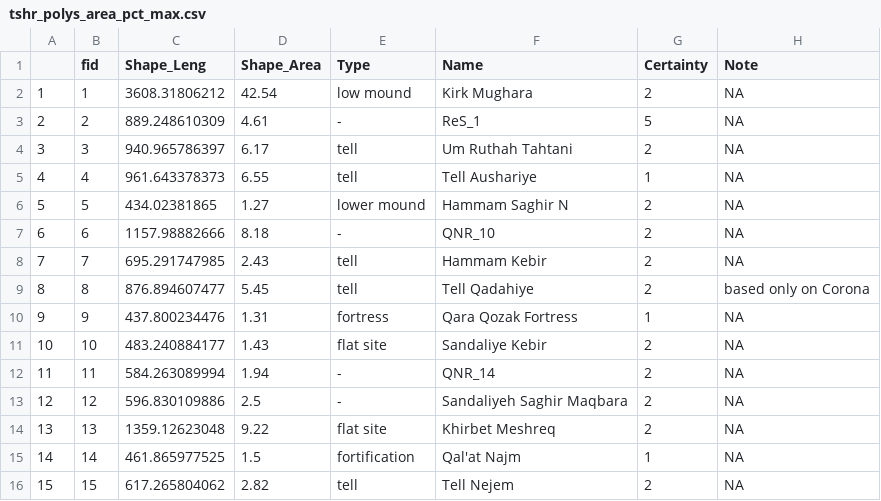
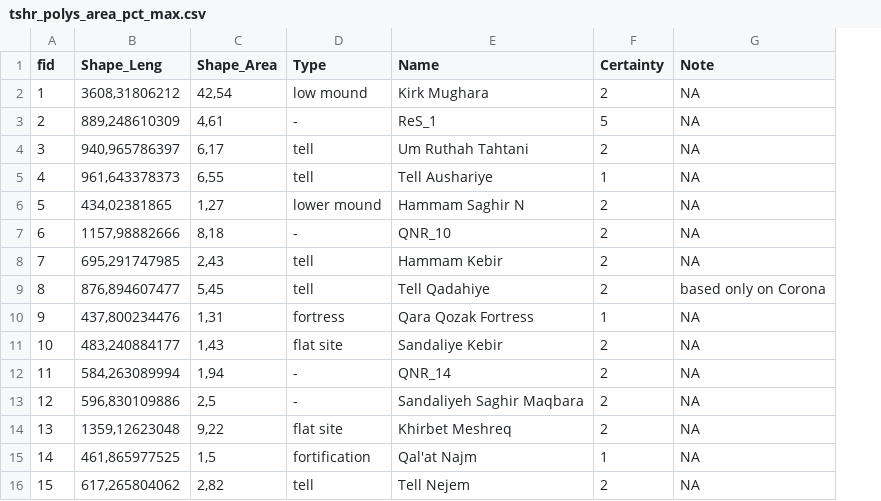
Before and after one commit to ReLandProject/ReLandTishreen, a CSV file: output/csv/tshr_polys_area_pct_max.csv, drawn as a sheet; only a part is shown; removed rows and columns are numbered as before the commit, all else as after; the diff covers the shown part only; the diff names each change by its address in the sheet, - before the commit and + after, or states it on an @@ line.

Commit message:
avoid exporting row number column

```diff
--- a/output/csv/tshr_polys_area_pct_max.csv
+++ b/output/csv/tshr_polys_area_pct_max.csv
-column A, rows 2-16: 1 | 2 | 3 | 4 | 5 | 6 | 7 | 8 | 9 | 10 | 11 | 12 | 13 | 14 | 15
-B2 (Shape_Leng): 3608.31806212
+B2 (Shape_Leng): 3608,31806212
-C2 (Shape_Area): 42.54
+C2 (Shape_Area): 42,54
-B3 (Shape_Leng): 889.248610309
+B3 (Shape_Leng): 889,248610309
-C3 (Shape_Area): 4.61
+C3 (Shape_Area): 4,61
-B4 (Shape_Leng): 940.965786397
+B4 (Shape_Leng): 940,965786397
-C4 (Shape_Area): 6.17
+C4 (Shape_Area): 6,17
-B5 (Shape_Leng): 961.643378373
+B5 (Shape_Leng): 961,643378373
-C5 (Shape_Area): 6.55
+C5 (Shape_Area): 6,55
-B6 (Shape_Leng): 434.02381865
+B6 (Shape_Leng): 434,02381865
-C6 (Shape_Area): 1.27
+C6 (Shape_Area): 1,27
-B7 (Shape_Leng): 1157.98882666
+B7 (Shape_Leng): 1157,98882666
-C7 (Shape_Area): 8.18
+C7 (Shape_Area): 8,18
-B8 (Shape_Leng): 695.291747985
+B8 (Shape_Leng): 695,291747985
-C8 (Shape_Area): 2.43
+C8 (Shape_Area): 2,43
-B9 (Shape_Leng): 876.894607477
+B9 (Shape_Leng): 876,894607477
-C9 (Shape_Area): 5.45
+C9 (Shape_Area): 5,45
-B10 (Shape_Leng): 437.800234476
+B10 (Shape_Leng): 437,800234476
-C10 (Shape_Area): 1.31
+C10 (Shape_Area): 1,31
-B11 (Shape_Leng): 483.240884177
+B11 (Shape_Leng): 483,240884177
-C11 (Shape_Area): 1.43
+C11 (Shape_Area): 1,43
-B12 (Shape_Leng): 584.263089994
+B12 (Shape_Leng): 584,263089994
-C12 (Shape_Area): 1.94
+C12 (Shape_Area): 1,94
-B13 (Shape_Leng): 596.830109886
+B13 (Shape_Leng): 596,830109886
-C13 (Shape_Area): 2.5
+C13 (Shape_Area): 2,5
-B14 (Shape_Leng): 1359.12623048
+B14 (Shape_Leng): 1359,12623048
-C14 (Shape_Area): 9.22
+C14 (Shape_Area): 9,22
-B15 (Shape_Leng): 461.865977525
+B15 (Shape_Leng): 461,865977525
-C15 (Shape_Area): 1.5
+C15 (Shape_Area): 1,5
-B16 (Shape_Leng): 617.265804062
+B16 (Shape_Leng): 617,265804062
-C16 (Shape_Area): 2.82
+C16 (Shape_Area): 2,82
```
Also changed, not shown: 121 edited cells elsewhere in this file, output/csv/tshr_polys_area_pct_info_max.csv, output/csv/tshr_polys_area_pct_info_min.csv, 5 other files.
